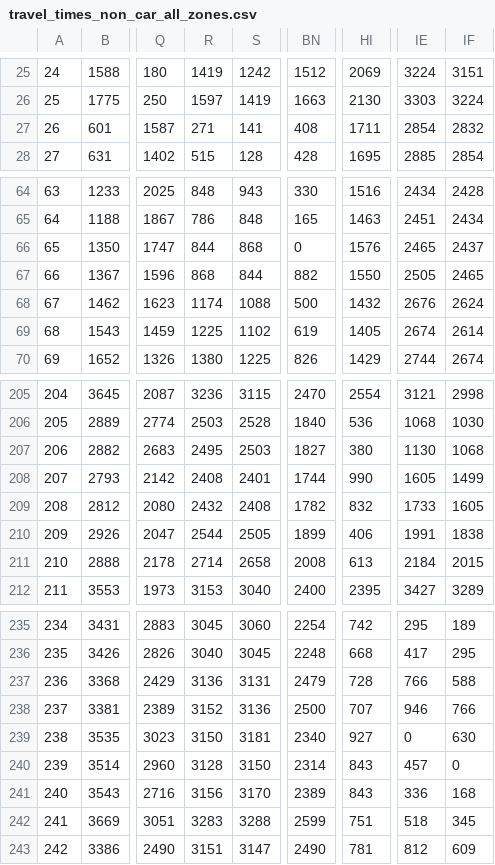
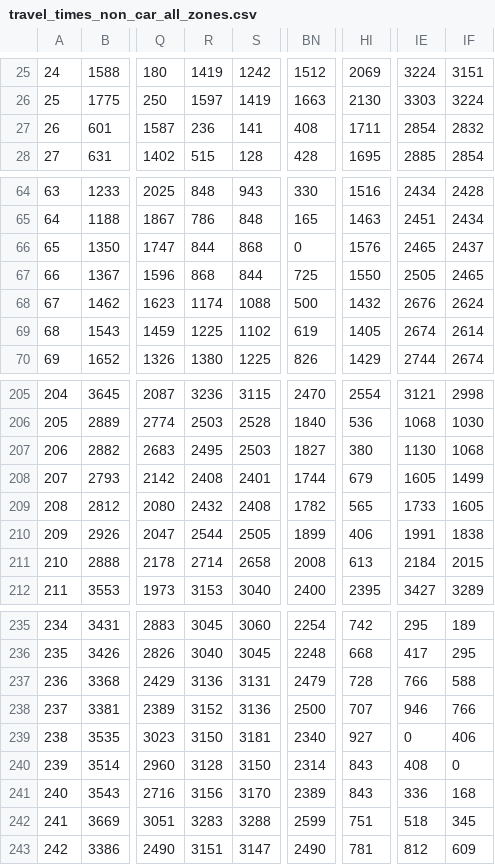
Before and after one commit to lcfolkes/masteroppgave, a CSV file: data/travel_times_non_car_all_zones.csv, drawn as a sheet; only a part is shown, gaps mark what is left out; the diff names each change by its address in the sheet, - before the commit and + after, or states it on an @@ line.

```diff
--- a/data/travel_times_non_car_all_zones.csv
+++ b/data/travel_times_non_car_all_zones.csv
-R27: 271
+R27: 236
-BN67: 882
+BN67: 725
-HI208: 990
+HI208: 679
-HI209: 832
+HI209: 565
-IF239: 630
+IF239: 406
-IE240: 457
+IE240: 408
```
Also changed, not shown: 1 other file.
